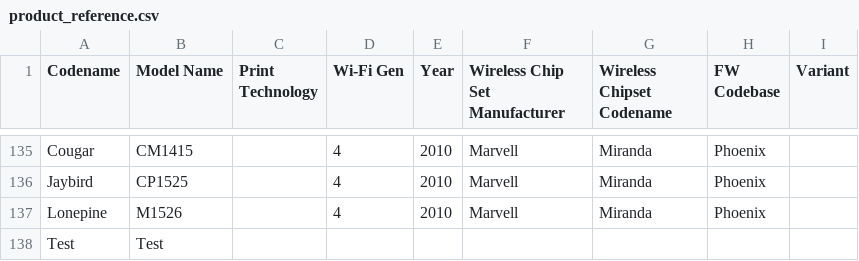
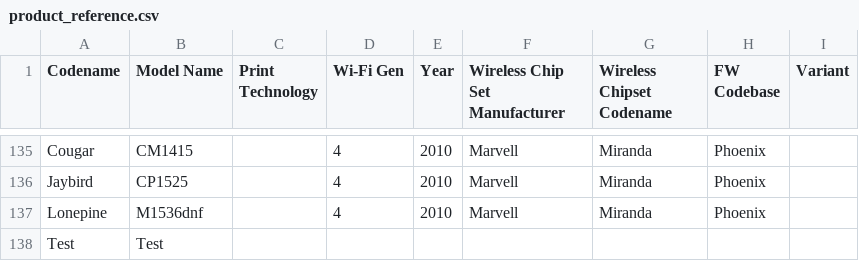
Before and after one commit to jgaweda/Inventory-Management, a CSV file: seed_data/product_reference.csv, drawn as a sheet; only a part is shown, gaps mark what is left out.

```diff
--- a/seed_data/product_reference.csv
+++ b/seed_data/product_reference.csv
@@ -136,3 +136,3 @@ Cougar,CM1415,,4,2010,Marvell,Miranda,Phoenix,
 Jaybird,CP1525,,4,2010,Marvell,Miranda,Phoenix,
-Lonepine,M1526,,4,2010,Marvell,Miranda,Phoenix,
+Lonepine,M1536dnf,,4,2010,Marvell,Miranda,Phoenix,
 Test,Test,,,,,,,
```
Also changed, not shown: 2 other files.
